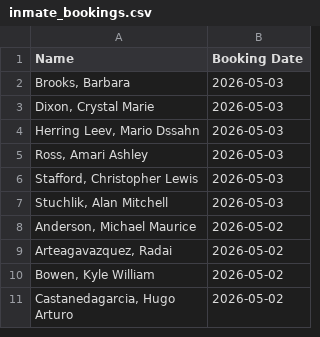
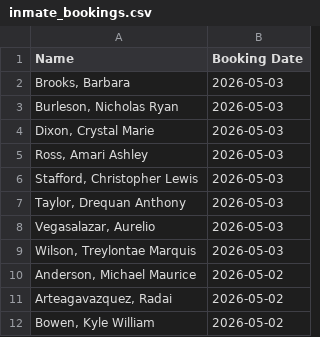
Before and after one commit to NguyenDa18/Portland-Jail-Data-Crawler, a CSV file: csvs/inmate_bookings.csv, drawn as a sheet; only a part is shown; the shorter side is filled out with more unchanged rows.

```diff
--- a/csvs/inmate_bookings.csv
+++ b/csvs/inmate_bookings.csv
@@ -2,7 +2,9 @@ Name,Booking Date
 "Brooks, Barbara ",2026-05-03
+"Burleson, Nicholas Ryan",2026-05-03
 "Dixon, Crystal Marie",2026-05-03
-"Herring Leev, Mario Dssahn",2026-05-03
 "Ross, Amari Ashley",2026-05-03
 "Stafford, Christopher Lewis",2026-05-03
-"Stuchlik, Alan Mitchell",2026-05-03
+"Taylor, Drequan Anthony",2026-05-03
+"Vegasalazar, Aurelio ",2026-05-03
+"Wilson, Treylontae Marquis",2026-05-03
 "Anderson, Michael Maurice",2026-05-02
```
Also changed, not shown: csvs/inmate_charges.csv, csvs/inmate_details.csv.
